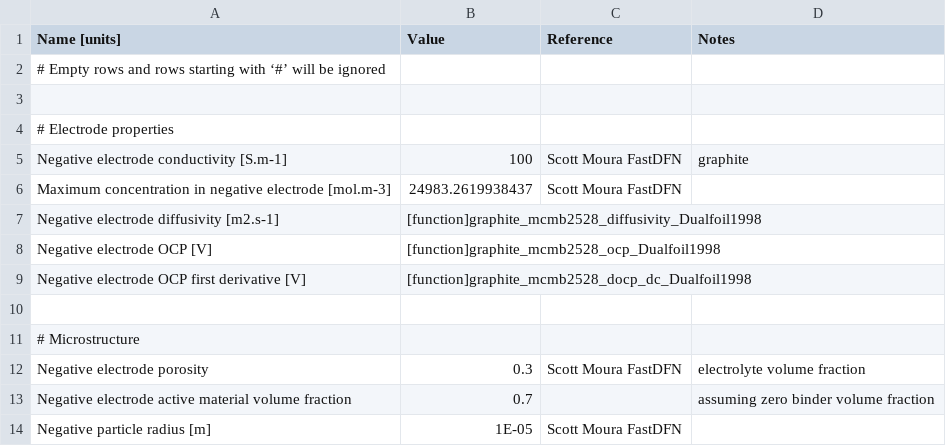
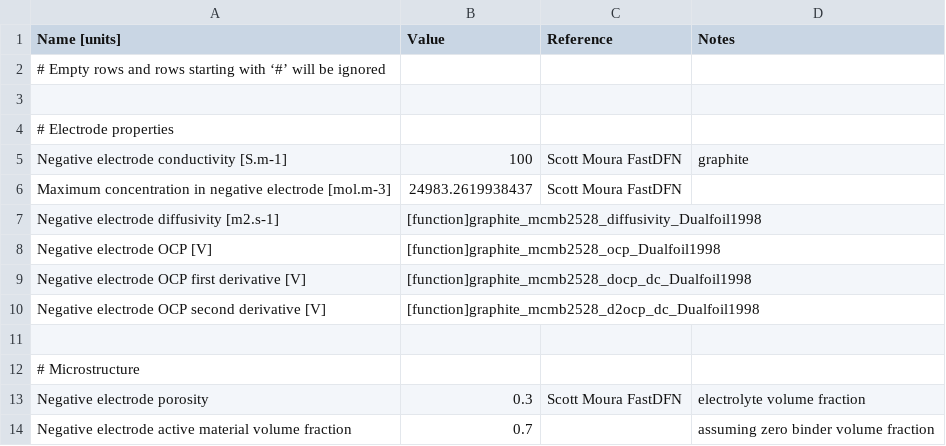
Before and after one commit to barancelikten/PyBaMM, a CSV file: input/parameters/lithium-ion/anodes/graphite_mcmb2528_Marquis2019/parameters.csv, drawn as a sheet; only a part is shown; the shorter side is filled out with more unchanged rows; the diff names each change by its address in the sheet, - before the commit and + after, or states it on an @@ line.

```diff
--- a/input/parameters/lithium-ion/anodes/graphite_mcmb2528_Marquis2019/parameters.csv
+++ b/input/parameters/lithium-ion/anodes/graphite_mcmb2528_Marquis2019/parameters.csv
+row 10: Negative electrode OCP second derivative [V] | [function]graphite_mcmb2528_d2ocp_dc_Dualfoil1998
```
Also changed, not shown: input/parameters/lithium-ion/cathodes/lico2_Marquis2019/parameters.csv, 12 other files.
